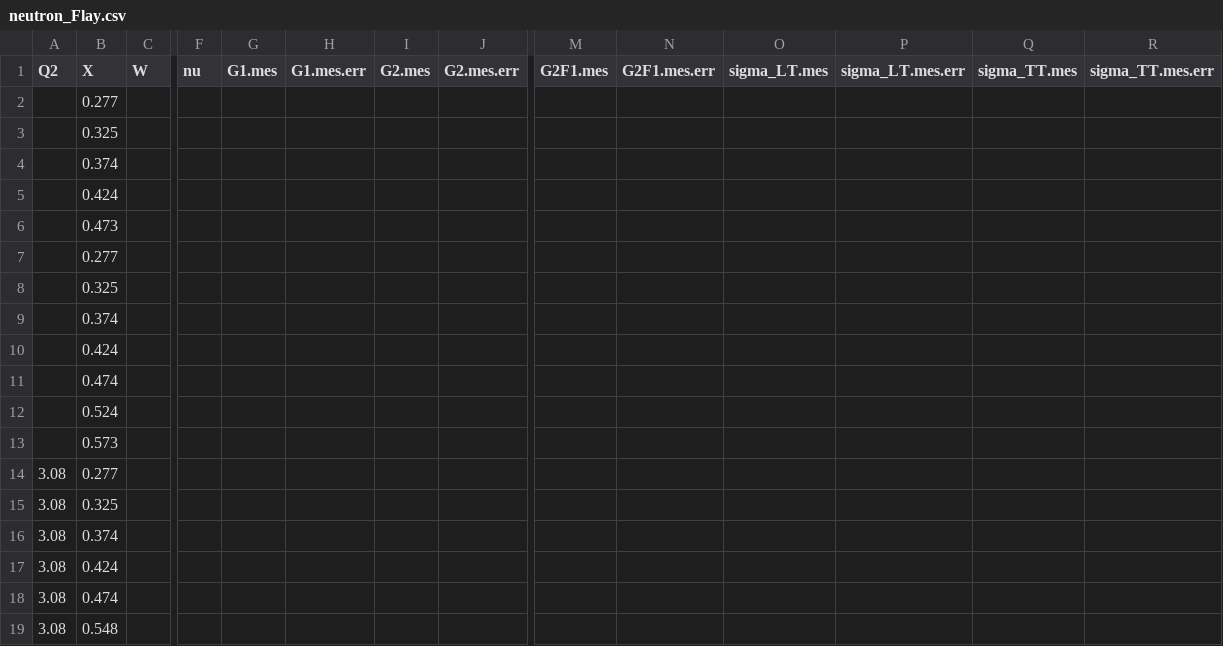
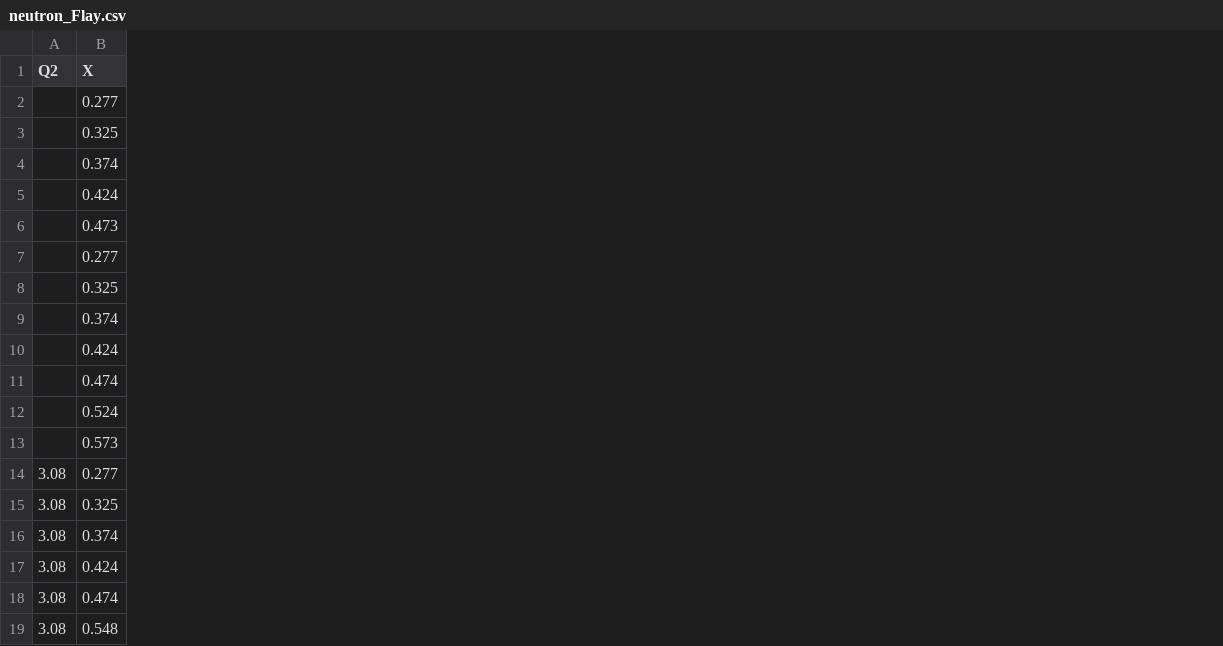
Before and after one commit to qnz3gx/sim.github.io, a CSV file: neutron_Flay.csv, drawn as a sheet; only a part is shown, gaps mark what is left out; the diff names each change by its address in the sheet, - before the commit and + after, or states it on an @@ line.

```diff
--- a/neutron_Flay.csv
+++ b/neutron_Flay.csv
-column C (W), empty
-column F (nu), empty
-column G (G1.mes), empty
-column H (G1.mes.err), empty
-column I (G2.mes), empty
-column J (G2.mes.err), empty
-column M (G2F1.mes), empty
-column N (G2F1.mes.err), empty
-column O (sigma_LT.mes), empty
-column P (sigma_LT.mes.err), empty
-column Q (sigma_TT.mes), empty
-column R (sigma_TT.mes.err), empty
```
Also changed, not shown: NeutronData.csv, neutron_Kramer.csv, 13 other files.
